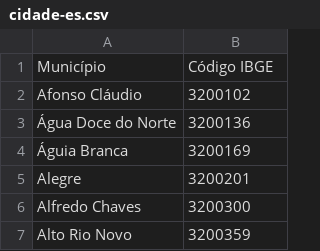
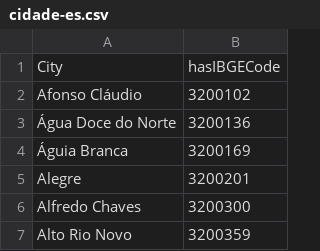
Before and after one commit to ReneFGJr/Brapci2.0, a CSV file: ws/.csv/cidade-es.csv, drawn as a sheet; only a part is shown; removed rows and columns are numbered as before the commit, all else as after; the diff names each change by its address in the sheet, - before the commit and + after, or states it on an @@ line.

```diff
--- a/ws/.csv/cidade-es.csv
+++ b/ws/.csv/cidade-es.csv
-row 1: Município | Código IBGE
+row 1: City | hasIBGECode
```
Also changed, not shown: ws/.csv/cidade-mg.csv, ws/.csv/cidade-pe.csv, 13 other files.
